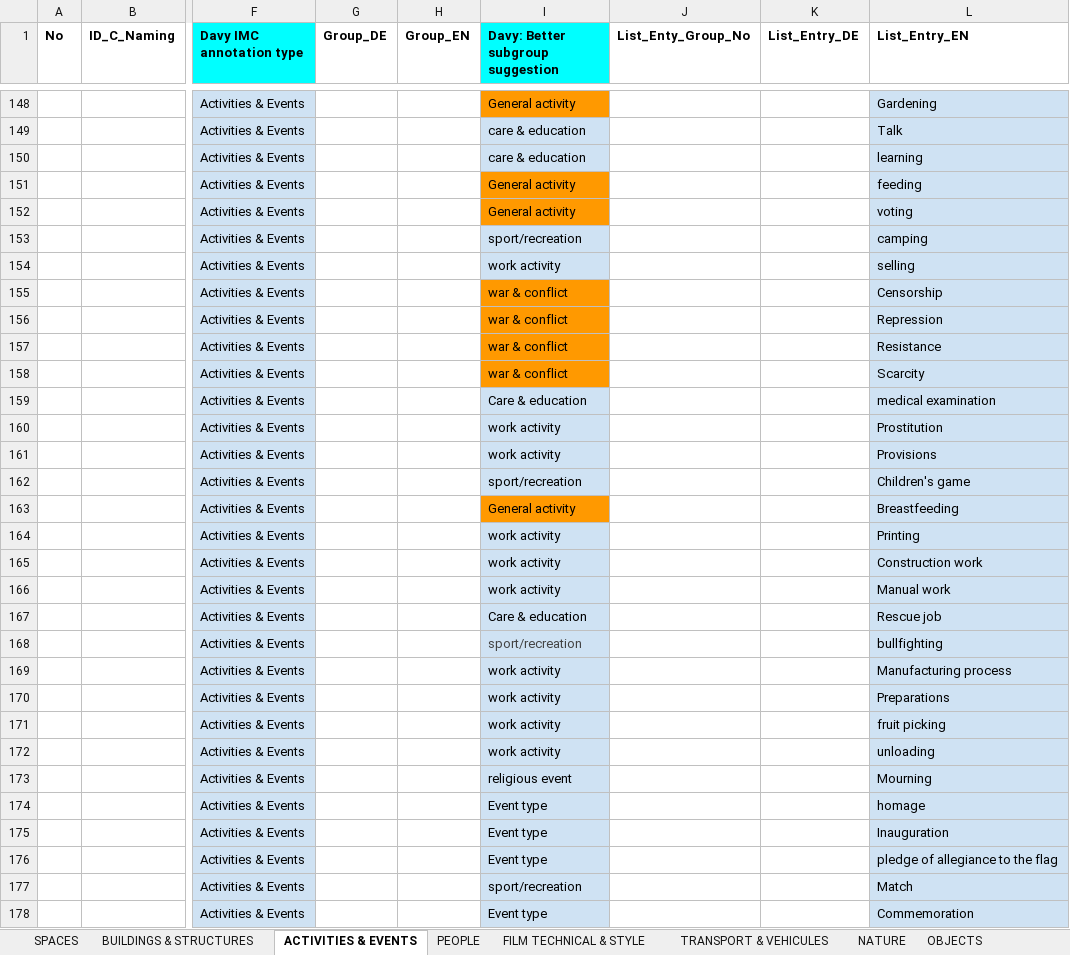
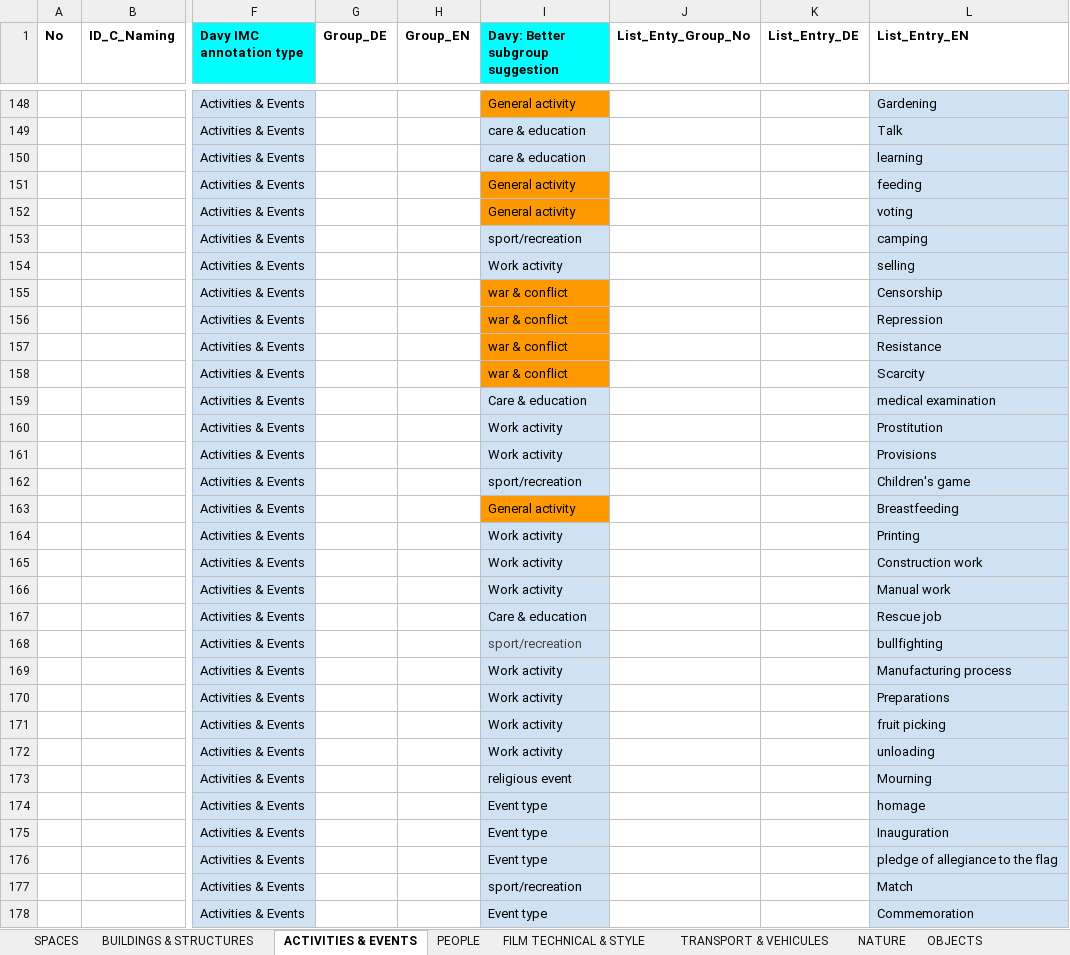
Before and after one commit to mdantonio-c/imediacities, an Excel workbook: scripts/convert-vocabulary/IMC-Vocabularies-Manual_Annotation-phase-2.xlsx, sheet ACTIVITIES & EVENTS, drawn as a sheet; only a part is shown, gaps mark what is left out; values as stored, in another font and other column widths than the file's, no borders; charts and pictures not drawn; the diff names each change by its address in the sheet, - before the commit and + after, or states it on an @@ line.

Commit message:
update the vocabulary terms for duplicated group generated

```diff
--- a/scripts/convert-vocabulary/IMC-Vocabularies-Manual_Annotation-phase-2.xlsx (sheet ACTIVITIES & EVENTS)
+++ b/scripts/convert-vocabulary/IMC-Vocabularies-Manual_Annotation-phase-2.xlsx (sheet ACTIVITIES & EVENTS)
-I154 (Davy: Better subgroup suggestion): work activity
+I154 (Davy: Better subgroup suggestion): Work activity
-I160:I161 (Davy: Better subgroup suggestion): work activity
+I160:I161 (Davy: Better subgroup suggestion): Work activity
-I164:I166 (Davy: Better subgroup suggestion): work activity
+I164:I166 (Davy: Better subgroup suggestion): Work activity
-I169:I172 (Davy: Better subgroup suggestion): work activity
+I169:I172 (Davy: Better subgroup suggestion): Work activity
```
Also changed, not shown: sheet BUILDINGS & STRUCTURES, sheet SPACES, 3 other files.
